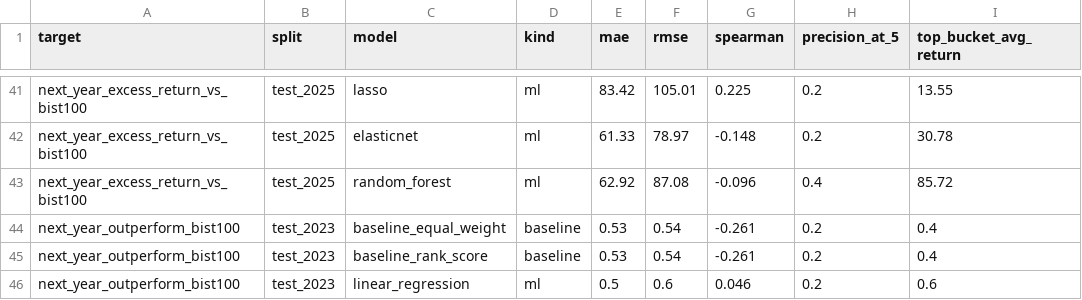
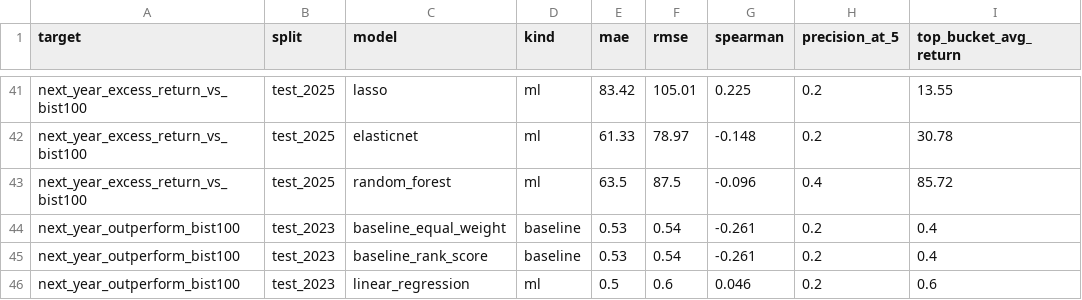
Before and after one commit to Salih04/capstone-financeIQ, a CSV file: experiments/results/leaderboard_by_target.csv, drawn as a sheet; only a part is shown, gaps mark what is left out; the diff covers the shown part only; the diff names each change by its address in the sheet, - before the commit and + after, or states it on an @@ line.

```diff
--- a/experiments/results/leaderboard_by_target.csv
+++ b/experiments/results/leaderboard_by_target.csv
-E43 (mae): 62.92
+E43 (mae): 63.5
-F43 (rmse): 87.08
+F43 (rmse): 87.5
```
Also changed, not shown: 14 edited cells elsewhere in this file, data/trusted_raw/shares_outstanding_manual.csv, experiments/leaderboard.csv, 14 other files.
